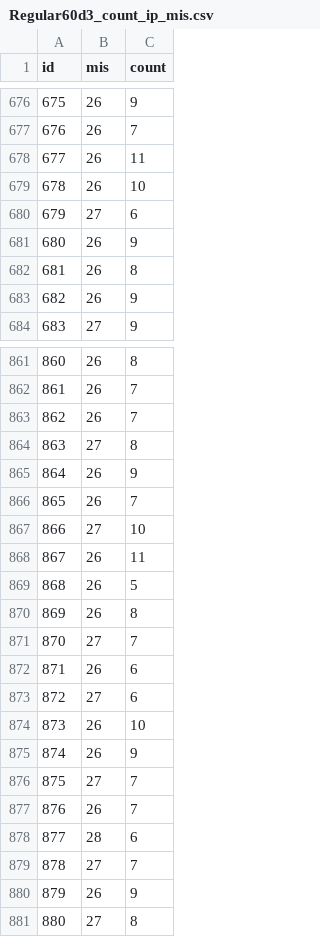
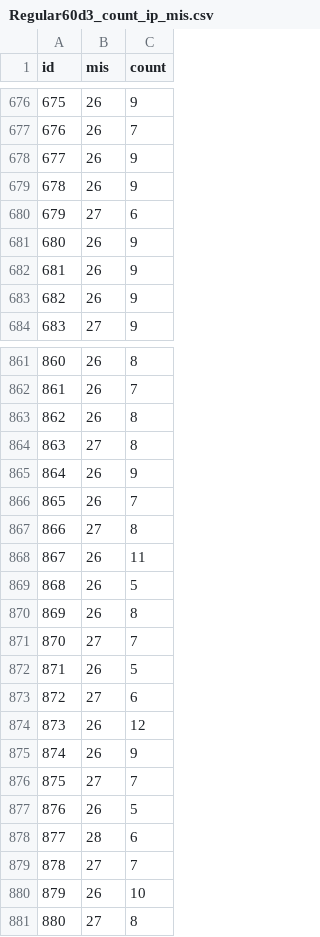
Before and after one commit to ArrogantGao/OptimalBranching_benchmark, a CSV file: data/Regular60d3_count_ip_mis.csv, drawn as a sheet; only a part is shown, gaps mark what is left out; the diff covers the shown part only.

```diff
--- a/data/Regular60d3_count_ip_mis.csv
+++ b/data/Regular60d3_count_ip_mis.csv
@@ -677,7 +677,7 @@ id,mis,count
 676,26,7
-677,26,11
-678,26,10
+677,26,9
+678,26,9
 679,27,6
 680,26,9
-681,26,8
+681,26,9
 682,26,9
@@ -862,3 +862,3 @@ id,mis,count
 861,26,7
-862,26,7
+862,26,8
 863,27,8
@@ -866,3 +866,3 @@ id,mis,count
 865,26,7
-866,27,10
+866,27,8
 867,26,11
@@ -871,11 +871,11 @@ id,mis,count
 870,27,7
-871,26,6
+871,26,5
 872,27,6
-873,26,10
+873,26,12
 874,26,9
 875,27,7
-876,26,7
+876,26,5
 877,28,6
 878,27,7
-879,26,9
+879,26,10
 880,27,8
```
Also changed, not shown: 100 edited cells elsewhere in this file, data/Regular60d3_count_ip_xiao.csv, data/Regular60d3_count_lp_mis.csv, 28 other files.
